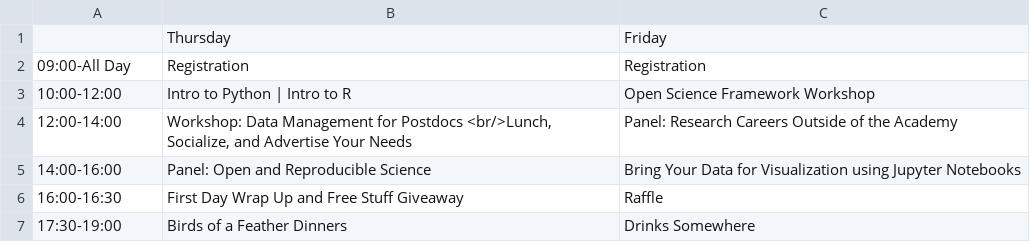
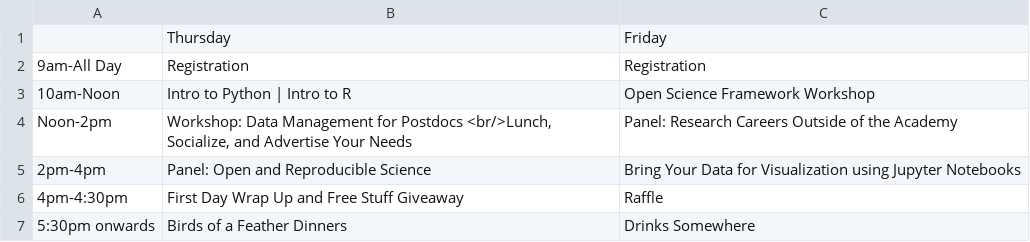
Before and after one commit to resbaz/resbaz2018, a CSV file: tucson/schedule-ua.csv, drawn as a sheet.

Commit message:
Update schedule-ua.csv

```diff
--- a/tucson/schedule-ua.csv
+++ b/tucson/schedule-ua.csv
@@ -1,7 +1,7 @@
 ,Thursday,Friday
-"09:00-All Day","Registration","Registration"
-"10:00-12:00","Intro to Python | Intro to R","Open Science Framework Workshop"
-"12:00-14:00","Workshop: Data Management for Postdocs <br/>Lunch, Socialize, and Advertise Your Needs","Panel: Research Careers Outside of the Academy"
-"14:00-16:00","Panel: Open and Reproducible Science","Bring Your Data for Visualization using Jupyter Notebooks"
-"16:00-16:30","First Day Wrap Up and Free Stuff Giveaway","Raffle"
-"17:30-19:00","Birds of a Feather Dinners","Drinks Somewhere"
+"9am-All Day","Registration","Registration"
+"10am-Noon","Intro to Python | Intro to R","Open Science Framework Workshop"
+"Noon-2pm","Workshop: Data Management for Postdocs <br/>Lunch, Socialize, and Advertise Your Needs","Panel: Research Careers Outside of the Academy"
+"2pm-4pm","Panel: Open and Reproducible Science","Bring Your Data for Visualization using Jupyter Notebooks"
+"4pm-4:30pm","First Day Wrap Up and Free Stuff Giveaway","Raffle"
+"5:30pm onwards","Birds of a Feather Dinners","Drinks Somewhere"
```
